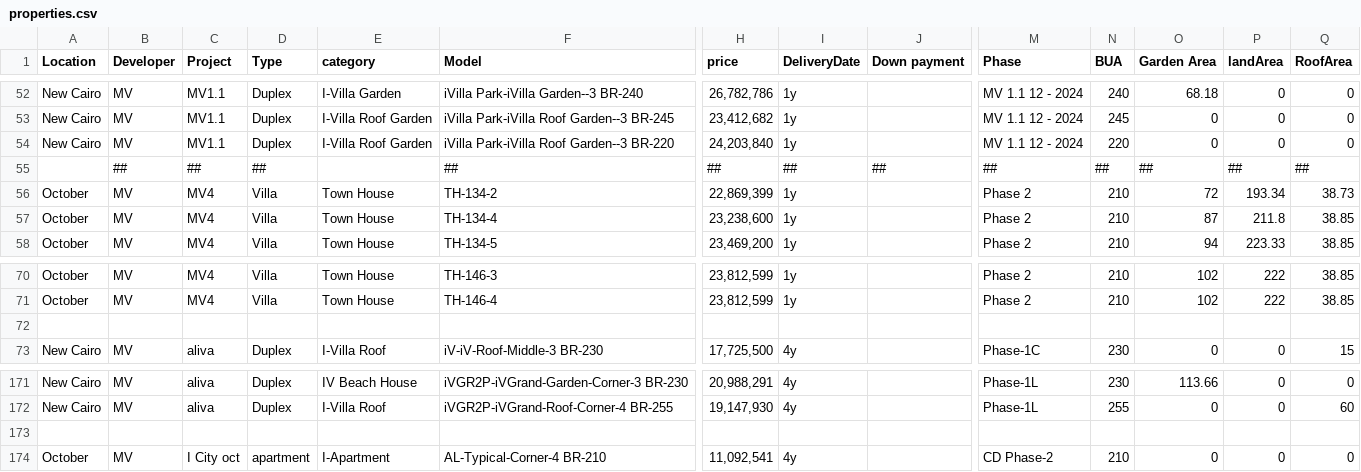
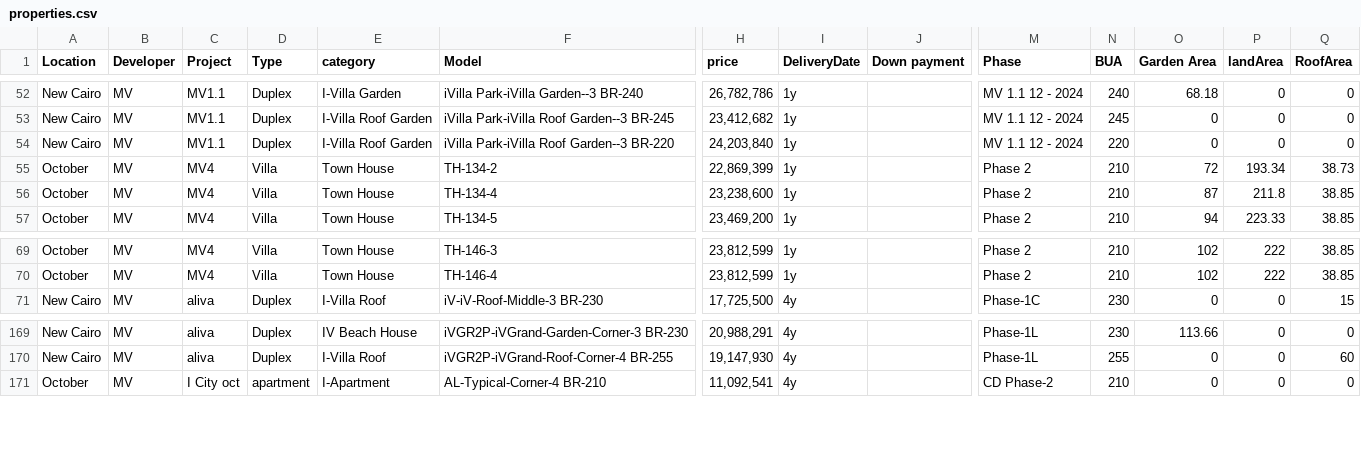
Before and after one commit to itsm0oo/EasyBroker, a CSV file: properties.csv, drawn as a sheet; only a part is shown, gaps mark what is left out; rows hold the shown columns only; the diff names each change by its address in the sheet, - before the commit and + after, or states it on an @@ line.

Commit message:
Add files via upload

```diff
--- a/properties.csv
+++ b/properties.csv
-row 55:  | ## | ## | ## |  | ## | ## | ## | ## | ## | ## | ## | ## | ##
-row 72: (empty)
-row 173: (empty)
```
